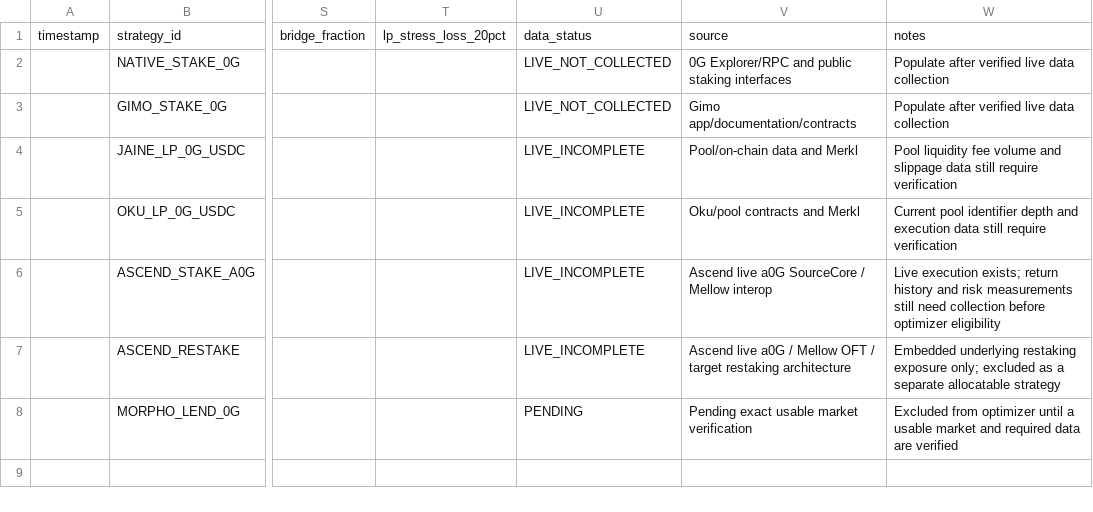
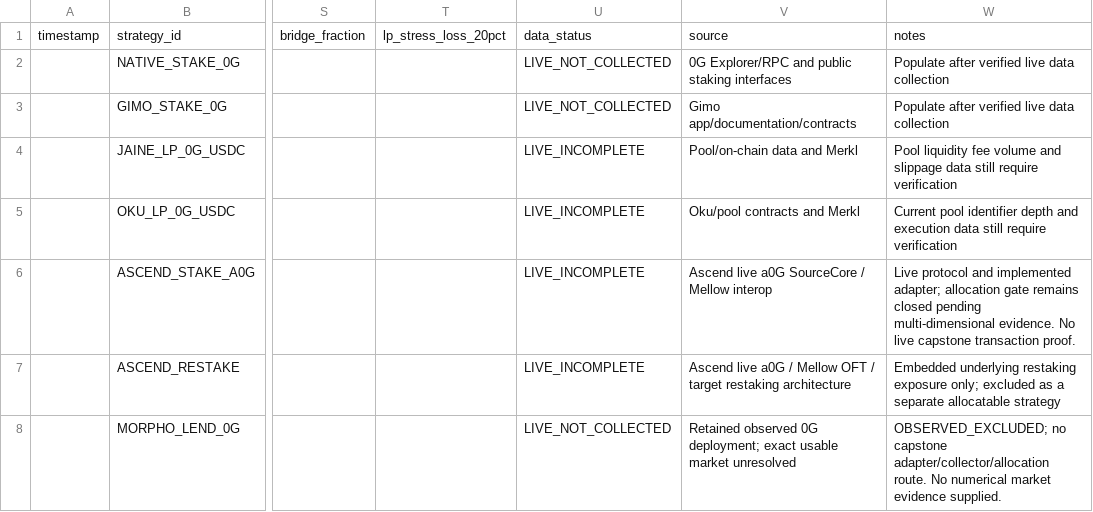
Before and after one commit to Ravin1010/ascend-optimizer-mvp, a CSV file: data/strategy_snapshots.csv, drawn as a sheet; only a part is shown, gaps mark what is left out; the diff names each change by its address in the sheet, - before the commit and + after, or states it on an @@ line.

```diff
--- a/data/strategy_snapshots.csv
+++ b/data/strategy_snapshots.csv
-W6: Live execution exists; return history and risk measurements still need collection before optimizer eligibility
+W6: Live protocol and implemented adapter; allocation gate remains closed pending multi-dimensional evidence. No live capstone transaction proof.
-U8: PENDING
+U8: LIVE_NOT_COLLECTED
-V8: Pending exact usable market verification
+V8: Retained observed 0G deployment; exact usable market unresolved
-W8: Excluded from optimizer until a usable market and required data are verified
+W8: OBSERVED_EXCLUDED; no capstone adapter/collector/allocation route. No numerical market evidence supplied.
```
Also changed, not shown: data/source_registry.csv, data/strategies.csv, 5 other files.
